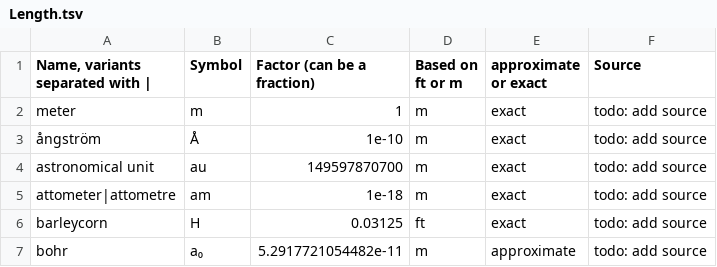
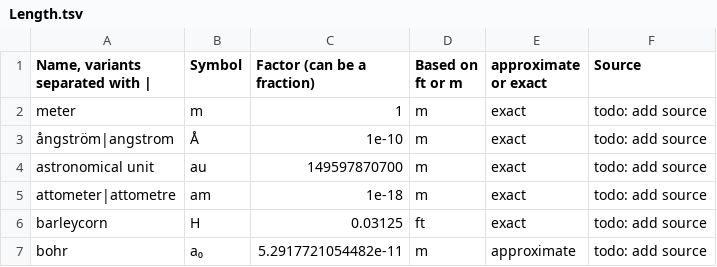
Before and after one commit to SoggySupernova/UnitsOfMeasurement, a TSV file: Length.tsv, drawn as a sheet.

Commit message:
add alternate angstrom

```diff
--- a/Length.tsv
+++ b/Length.tsv
@@ -2,3 +2,3 @@ Name, variants separated with |	Symbol	Factor (can be a fraction)	Based on ft or
 meter	m	1	m	exact	todo: add source
-ångström	Å	1e-10	m	exact	todo: add source
+ångström|angstrom	Å	1e-10	m	exact	todo: add source
 astronomical unit	au	149597870700	m	exact	todo: add source
```
